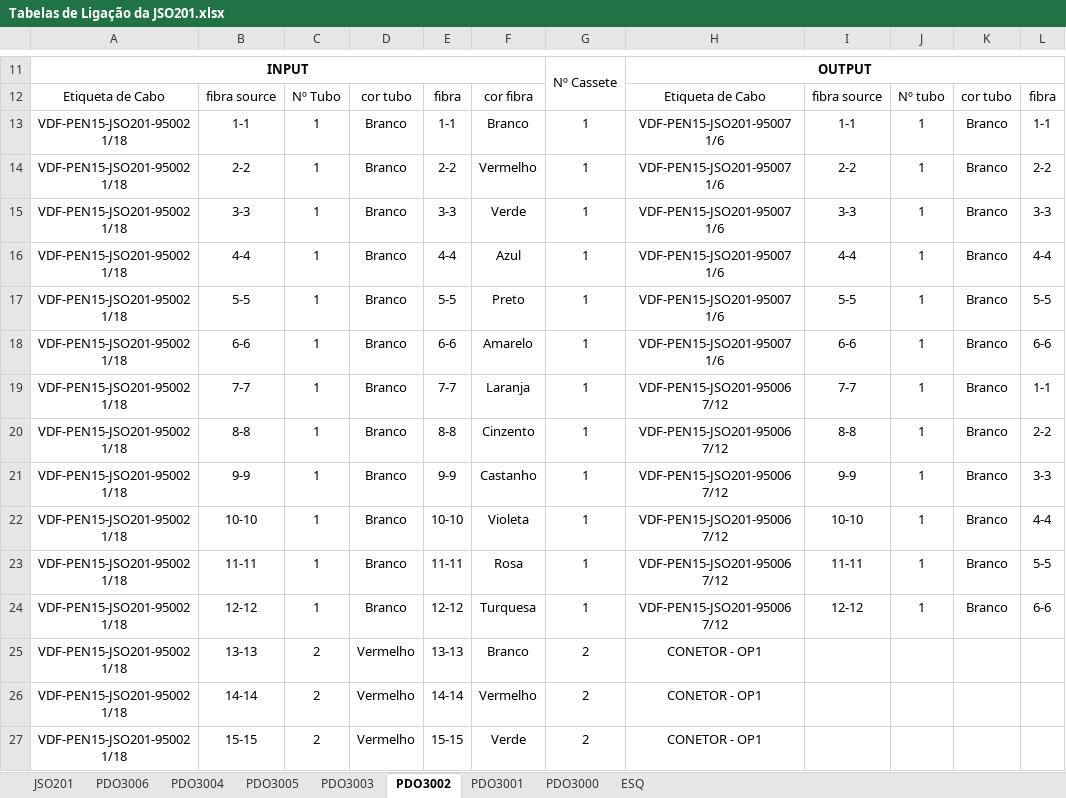
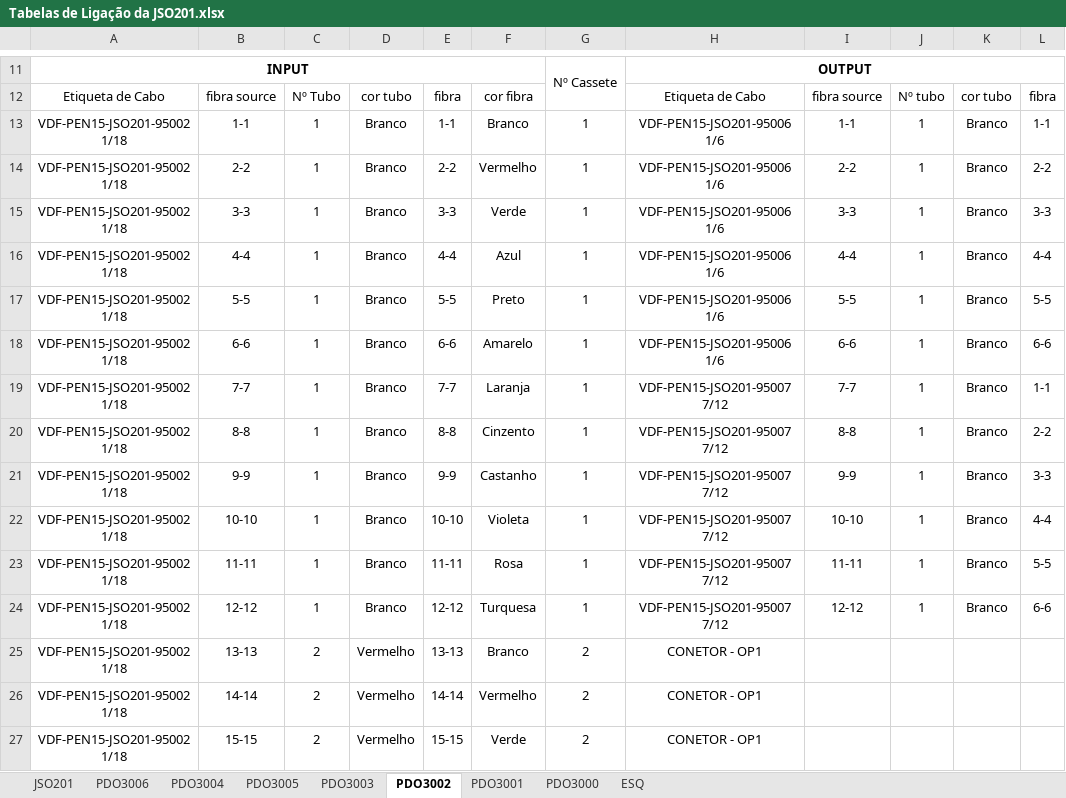
Before and after one commit to A67645/Dissertation, an Excel workbook: Fiber Networks Synoptics/doc/dxf/exemplo VODAFONE/04 - Tabelas de juntas de Rede Secundária/Tabelas de Ligação da JSO201.xlsx, sheet PDO3002, drawn as a sheet; only a part is shown, gaps mark what is left out; values as stored, in another font and other column widths than the file's, no borders; charts and pictures and conditional formats not drawn; the diff names each change by its address in the sheet, - before the commit and + after, or states it on an @@ line.

```diff
--- a/Fiber Networks Synoptics/doc/dxf/exemplo VODAFONE/04 - Tabelas de juntas de Rede Secundária/Tabelas de Ligação da JSO201.xlsx (sheet PDO3002)
+++ b/Fiber Networks Synoptics/doc/dxf/exemplo VODAFONE/04 - Tabelas de juntas de Rede Secundária/Tabelas de Ligação da JSO201.xlsx (sheet PDO3002)
-H13:H18: VDF-PEN15-JSO201-95007 1/6
+H13:H18: VDF-PEN15-JSO201-95006 1/6
-H19:H24: VDF-PEN15-JSO201-95006 7/12
+H19:H24: VDF-PEN15-JSO201-95007 7/12
```
Also changed, not shown: charts or pictures, Fiber Networks Synoptics/doc/dxf/exemplo VODAFONE/04 - Tabelas de juntas de Rede Secundária/Tabelas de Ligação da JSO215.xlsx, 29 other files.
